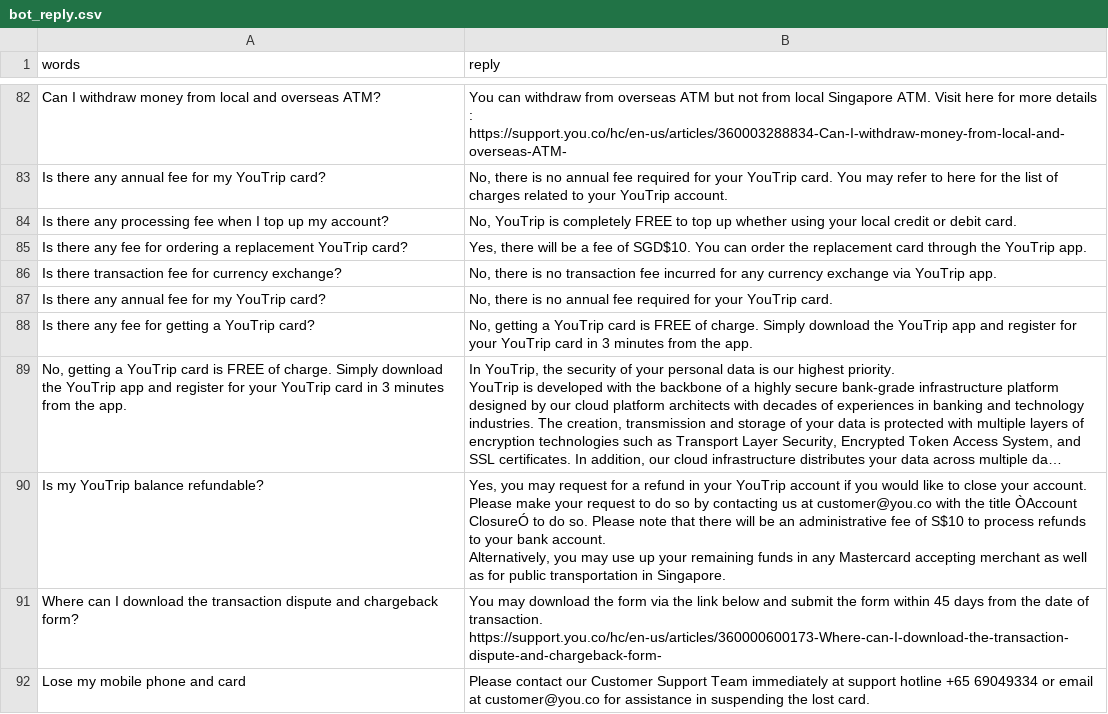
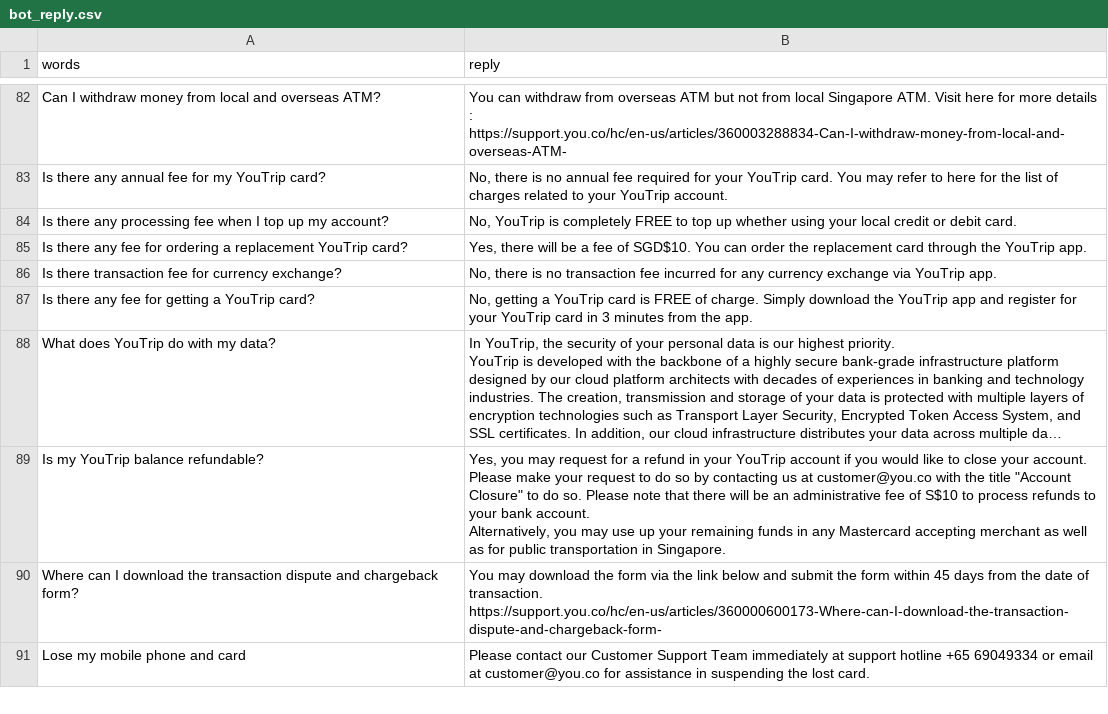
Before and after one commit to melkhun/smutroopers, a CSV file: bot_reply.csv, drawn as a sheet; only a part is shown, gaps mark what is left out; long unchanged cells end in …; removed rows and columns are numbered as before the commit, all else as after; the diff covers the shown part only; the diff names each change by its address in the sheet, - before the commit and + after, or states it on an @@ line.

```diff
--- a/bot_reply.csv
+++ b/bot_reply.csv
-row 87: Is there any annual fee for my YouTrip card? | No, there is no annual fee required for your YouTrip card.
-A88 (words): No, getting a YouTrip card is FREE of charge. Simply download the YouTrip app and register for your YouTrip card in 3 minutes from the app.
+A88 (words): What does YouTrip do with my data?
-B89 (reply): …the title ÒAccount ClosureÓ to do…
+B89 (reply): …the title "Account Closure" to do…
```
Also changed, not shown: 3 added rows, 3 removed rows and 24 edited cells elsewhere in this file, 6 other files.
